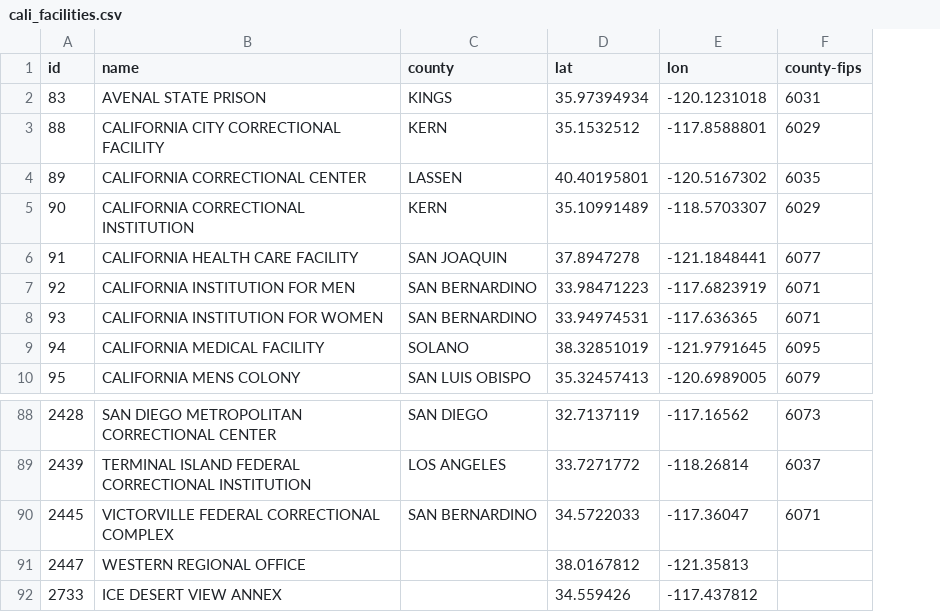
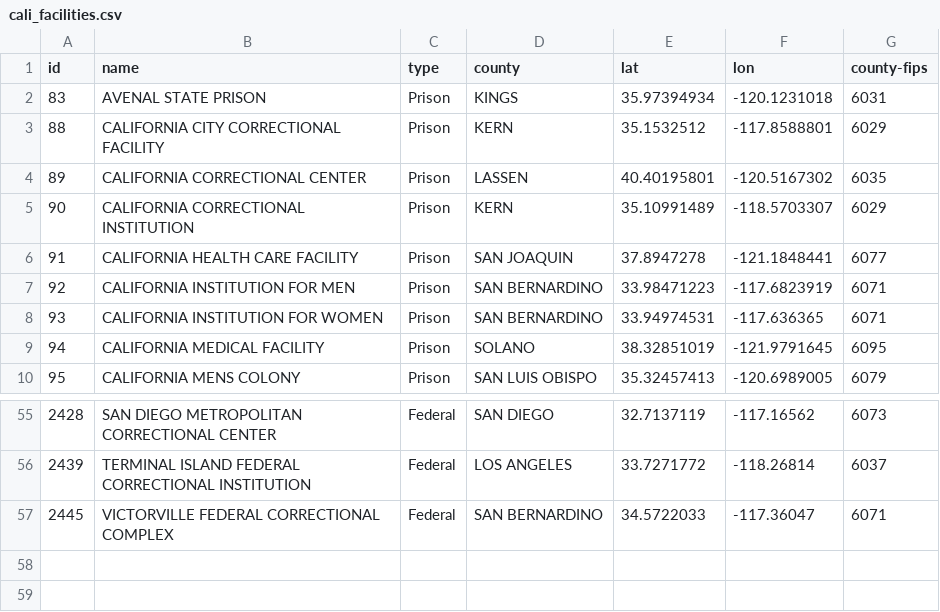
Before and after one commit to danielgauthier4/CMSC461-Bigfoot, a CSV file: resources/csv/cali_facilities.csv, drawn as a sheet; only a part is shown, gaps mark what is left out; removed rows and columns are numbered as before the commit, all else as after; the diff covers the shown part only; the diff names each change by its address in the sheet, - before the commit and + after, or states it on an @@ line.

Commit message:
Filter out non-prisons

```diff
--- a/resources/csv/cali_facilities.csv
+++ b/resources/csv/cali_facilities.csv
+column C (type), rows 2-10: all Prison; rows 55-57: all Federal
-row 91: 2447 | WESTERN REGIONAL OFFICE |  | 38.0167812 | -121.35813
-row 92: 2733 | ICE DESERT VIEW ANNEX |  | 34.559426 | -117.437812
```
Also changed, not shown: 33 removed rows elsewhere in this file, 1 other file.
